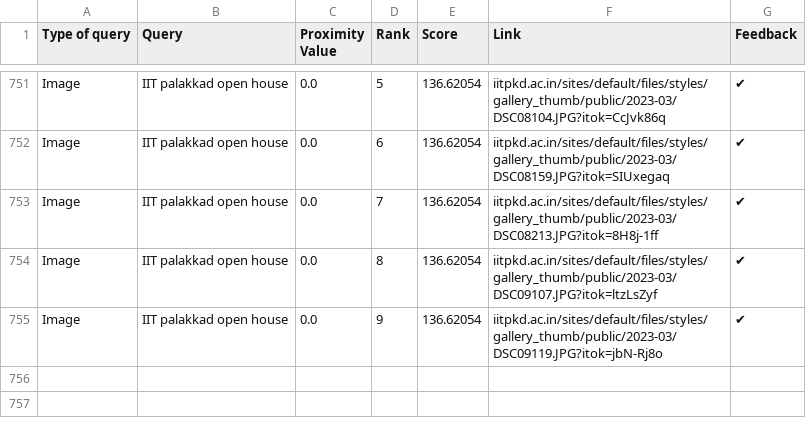
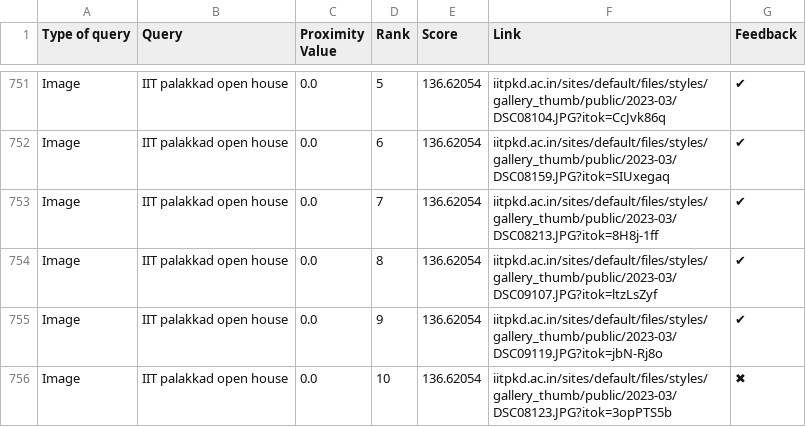
Before and after one commit to Yagneshv1/btp, a CSV file: evaluation_results.csv, drawn as a sheet; only a part is shown, gaps mark what is left out; the diff names each change by its address in the sheet, - before the commit and + after, or states it on an @@ line.

Commit message:
Update CSV file

```diff
--- a/evaluation_results.csv
+++ b/evaluation_results.csv
+row 756: Image | IIT palakkad open house | 0.0 | 10 | 136.62054 | iitpkd.ac.in/sites/default/files/styles/gallery_thumb/public/2023-03/DSC08123.JPG?itok=3opPTS5b | ✖
```
